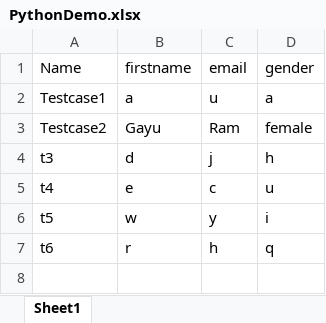
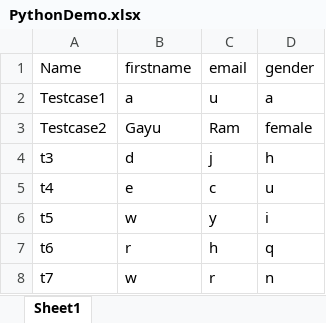
Before and after one commit to gayuram18/GitDemo, an Excel workbook: PythonDemo.xlsx, sheet Sheet1, drawn as a sheet; values as stored, in another font and other column widths than the file's, no borders; the diff names each change by its address in the sheet, - before the commit and + after, or states it on an @@ line.

Commit message:
commit done by asian guy

```diff
--- a/PythonDemo.xlsx (sheet Sheet1)
+++ b/PythonDemo.xlsx (sheet Sheet1)
+row 8: t7 | w | r | n
```
